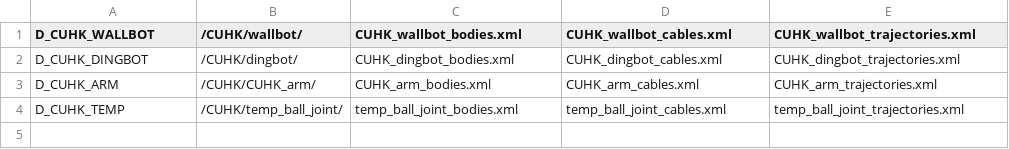
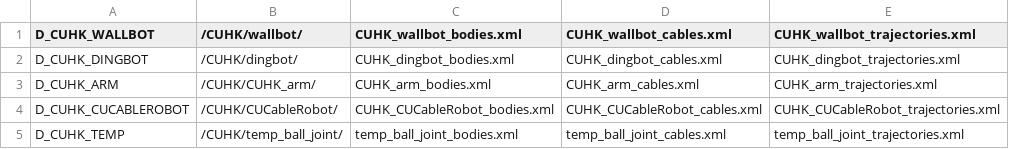
Before and after one commit to darwinlau/CASPR, a CSV file: data/config/indev_models/indev_models_list.csv, drawn as a sheet.

Commit message:
Added CUCableRobot (8 cable robot controlled by GSK controller)

```diff
--- a/data/config/indev_models/indev_models_list.csv
+++ b/data/config/indev_models/indev_models_list.csv
@@ -3,2 +3,3 @@ D_CUHK_DINGBOT,/CUHK/dingbot/,CUHK_dingbot_bodies.xml,CUHK_dingbot_cables.xml,CU
 D_CUHK_ARM,/CUHK/CUHK_arm/,CUHK_arm_bodies.xml,CUHK_arm_cables.xml,CUHK_arm_trajectories.xml
+D_CUHK_CUCABLEROBOT,/CUHK/CUCableRobot/,CUHK_CUCableRobot_bodies.xml,CUHK_CUCableRobot_cables.xml,CUHK_CUCableRobot_trajectories.xml
 D_CUHK_TEMP,/CUHK/temp_ball_joint/,temp_ball_joint_bodies.xml,temp_ball_joint_cables.xml,temp_ball_joint_trajectories.xml
```
Also changed, not shown: 4 other files.
